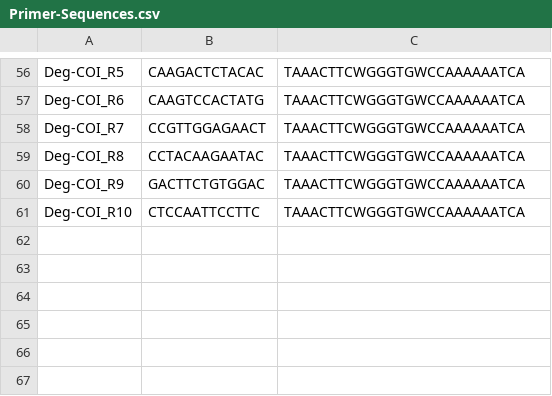
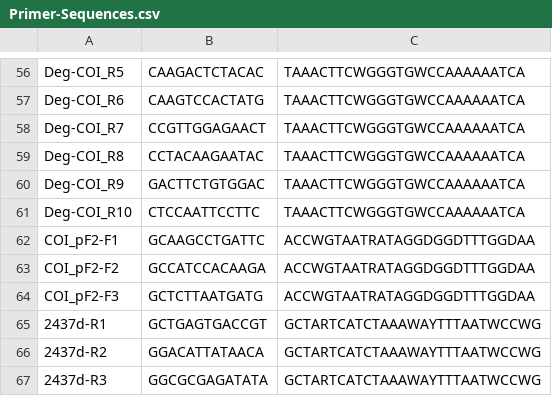
Before and after one commit to guerbrown/PrimerPal, a CSV file: example-data/Primer-Sequences.csv, drawn as a sheet; only a part is shown, gaps mark what is left out; the diff names each change by its address in the sheet, - before the commit and + after, or states it on an @@ line.

Commit message:
added Kaartinen primers to the primer sequence list

```diff
--- a/example-data/Primer-Sequences.csv
+++ b/example-data/Primer-Sequences.csv
+row 62: COI_pF2-F1 | GCAAGCCTGATTC | ACCWGTAATRATAGGDGGDTTTGGDAA
+row 63: COI_pF2-F2 | GCCATCCACAAGA | ACCWGTAATRATAGGDGGDTTTGGDAA
+row 64: COI_pF2-F3 | GCTCTTAATGATG | ACCWGTAATRATAGGDGGDTTTGGDAA
+row 65: 2437d-R1 | GCTGAGTGACCGT | GCTARTCATCTAAAWAYTTTAATWCCWG
+row 66: 2437d-R2 | GGACATTATAACA | GCTARTCATCTAAAWAYTTTAATWCCWG
+row 67: 2437d-R3 | GGCGCGAGATATA | GCTARTCATCTAAAWAYTTTAATWCCWG
```
Also changed, not shown: 1 other file.
